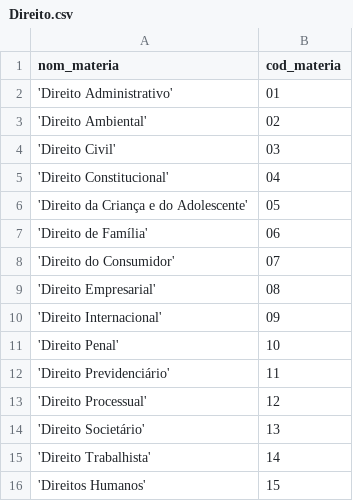
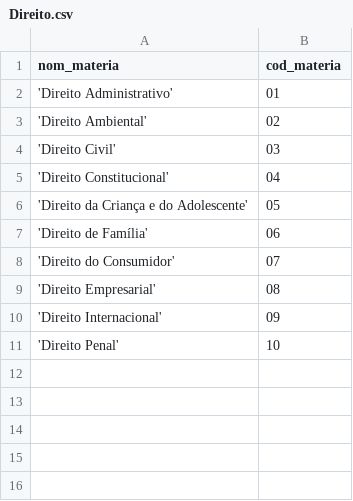
Before and after one commit to ceciliaalmeida/IA_Recomendacoes, a CSV file: Direito.csv, drawn as a sheet; the diff names each change by its address in the sheet, - before the commit and + after, or states it on an @@ line.

Commit message:
Update Direito.csv

```diff
--- a/Direito.csv
+++ b/Direito.csv
-row 12: 'Direito Previdenciário' | 11
-row 13: 'Direito Processual' | 12
-row 14: 'Direito Societário' | 13
-row 15: 'Direito Trabalhista' | 14
-row 16: 'Direitos Humanos' | 15
```
